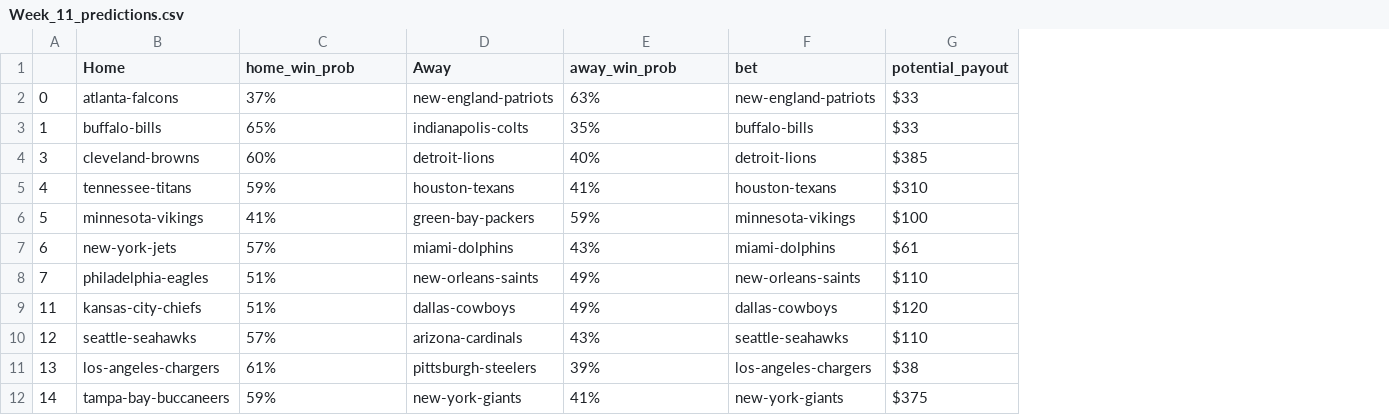
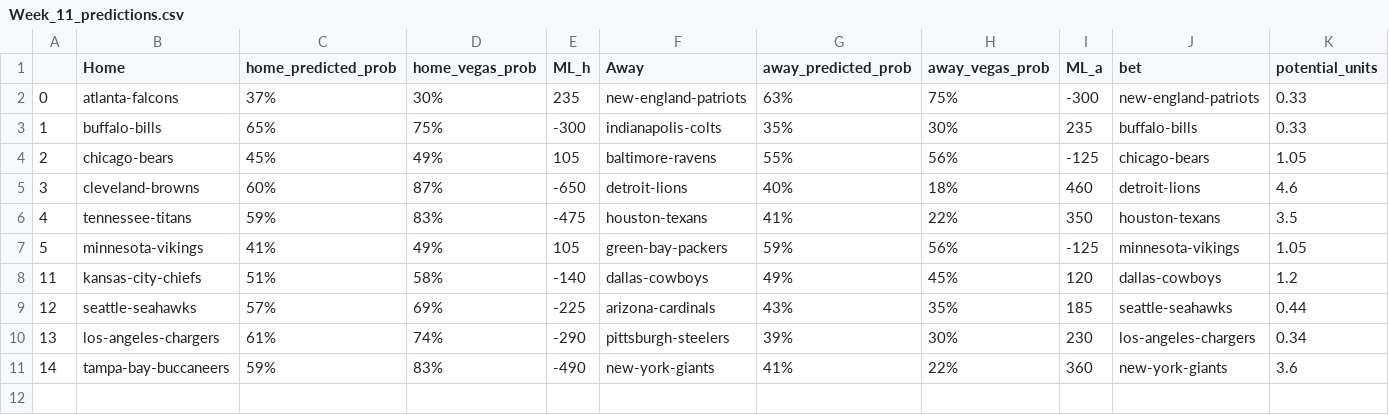
Before and after one commit to tylerengland25/NFL, a CSV file: backend/data/predictions/Week_11_predictions.csv, drawn as a sheet; removed rows and columns are numbered as before the commit, all else as after; the diff names each change by its address in the sheet, - before the commit and + after, or states it on an @@ line.

```diff
--- a/backend/data/predictions/Week_11_predictions.csv
+++ b/backend/data/predictions/Week_11_predictions.csv
+column D (home_vegas_prob), rows 2-3: 30% | 75%; rows 5-11: 87% | 83% | 49% | 58% | 69% | 74% | 83%
+column E (ML_h), rows 2-3: 235 | -300; rows 5-11: -650 | -475 | 105 | -140 | -225 | -290 | -490
+column H (away_vegas_prob), rows 2-3: 75% | 30%; rows 5-11: 18% | 22% | 56% | 45% | 35% | 30% | 22%
+column I (ML_a), rows 2-3: -300 | 235; rows 5-11: 460 | 350 | -125 | 120 | 185 | 230 | 360
-column G (potential_payout), rows 2-6: $33 | $33 | $385 | $310 | $100; rows 9-12: $120 | $110 | $38 | $375
+column K (potential_units), rows 2-3: 0.33 | 0.33; rows 5-11: 4.6 | 3.5 | 1.05 | 1.2 | 0.44 | 0.34 | 3.6
-C1: home_win_prob
+C1: home_predicted_prob
-G1: away_win_prob
+G1: away_predicted_prob
+row 4: 2 | chicago-bears | 45% | 49% | 105 | baltimore-ravens | 55% | 56% | -125 | chicago-bears | 1.05
-row 7: 6 | new-york-jets | 57% | miami-dolphins | 43% | miami-dolphins | $61
-row 8: 7 | philadelphia-eagles | 51% | new-orleans-saints | 49% | new-orleans-saints | $110
```
Also changed, not shown: backend/data/odds/2021/Week_11.csv, 3 other files.
